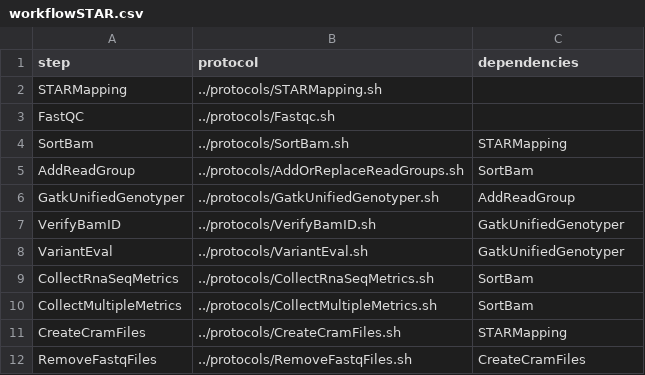
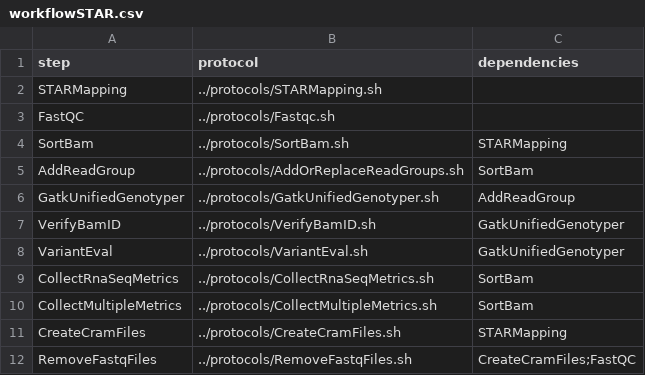
Before and after one commit to molgenis/molgenis-pipelines, a CSV file: compute5/Public_RNA-seq_QC/workflows/workflowSTAR.csv, drawn as a sheet.

Commit message:
removing fastq should also be dependent on fastqc

```diff
--- a/compute5/Public_RNA-seq_QC/workflows/workflowSTAR.csv
+++ b/compute5/Public_RNA-seq_QC/workflows/workflowSTAR.csv
@@ -11,2 +11,2 @@ CollectMultipleMetrics,../protocols/CollectMultipleMetrics.sh,SortBam
 CreateCramFiles,../protocols/CreateCramFiles.sh,STARMapping
-RemoveFastqFiles,../protocols/RemoveFastqFiles.sh,CreateCramFiles
+RemoveFastqFiles,../protocols/RemoveFastqFiles.sh,CreateCramFiles;FastQC
```
